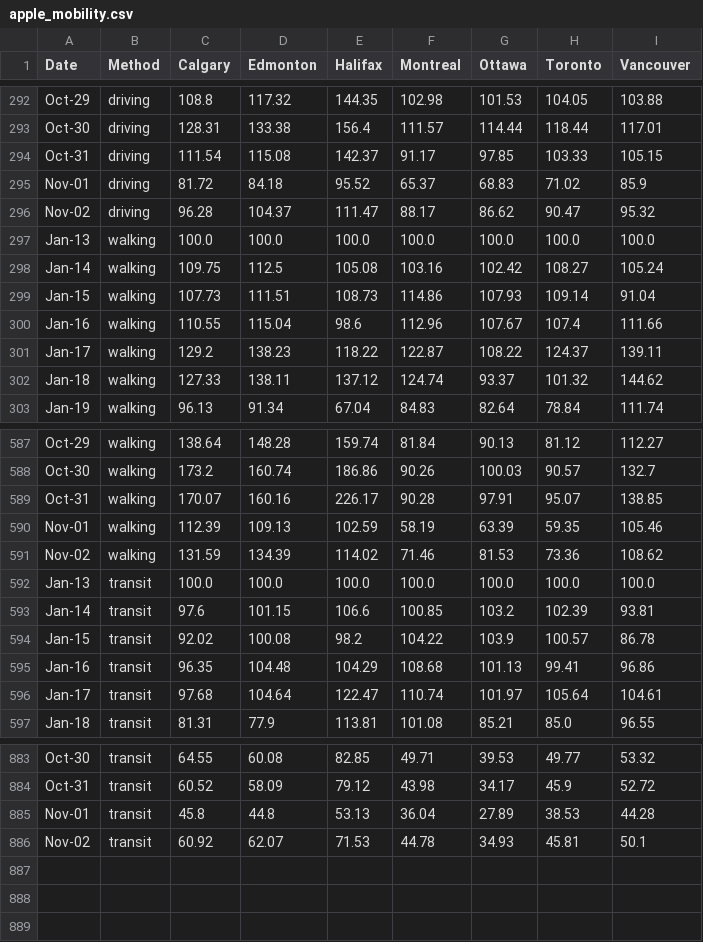
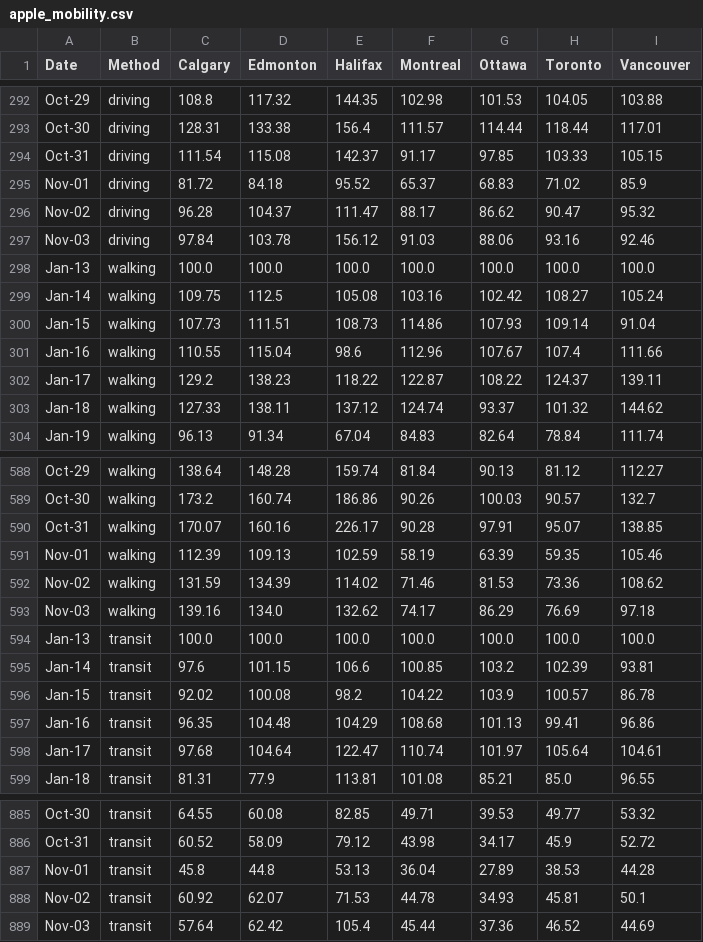
Before and after one commit to cdhoweinstitute/COVID-Canada, a CSV file: apple_mobility.csv, drawn as a sheet; only a part is shown, gaps mark what is left out; the diff names each change by its address in the sheet, - before the commit and + after, or states it on an @@ line.

```diff
--- a/apple_mobility.csv
+++ b/apple_mobility.csv
+row 297: Nov-03 | driving | 97.84 | 103.78 | 156.12 | 91.03 | 88.06 | 93.16 | 92.46
+row 593: Nov-03 | walking | 139.16 | 134.0 | 132.62 | 74.17 | 86.29 | 76.69 | 97.18
+row 889: Nov-03 | transit | 57.64 | 62.42 | 105.4 | 45.44 | 37.36 | 46.52 | 44.69
```
Also changed, not shown: growth.csv, growth_log.csv, 3 other files.
